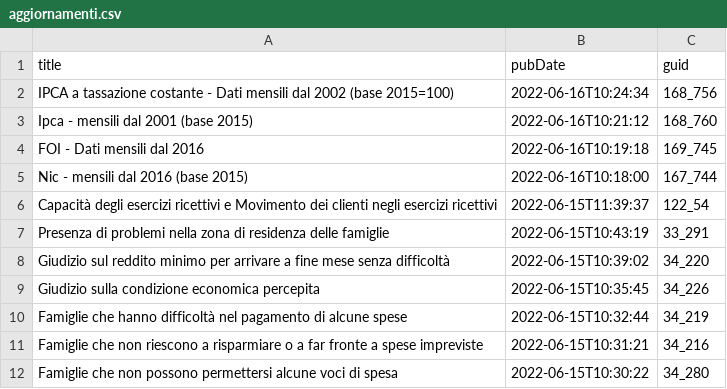
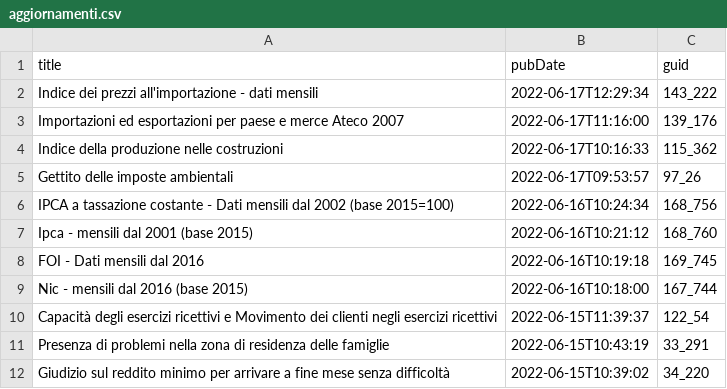
Before and after one commit to ondata/guida-api-istat, a CSV file: risorse/aggiornamenti.csv, drawn as a sheet; only a part is shown; the shorter side is filled out with more unchanged rows; the diff names each change by its address in the sheet, - before the commit and + after, or states it on an @@ line.

```diff
--- a/risorse/aggiornamenti.csv
+++ b/risorse/aggiornamenti.csv
+row 2: Indice dei prezzi all'importazione - dati mensili | 2022-06-17T12:29:34 | 143_222
+row 3: Importazioni ed esportazioni per paese e merce Ateco 2007 | 2022-06-17T11:16:00 | 139_176
+row 4: Indice della produzione nelle costruzioni | 2022-06-17T10:16:33 | 115_362
+row 5: Gettito delle imposte ambientali | 2022-06-17T09:53:57 | 97_26
```
Also changed, not shown: 1 other file.
